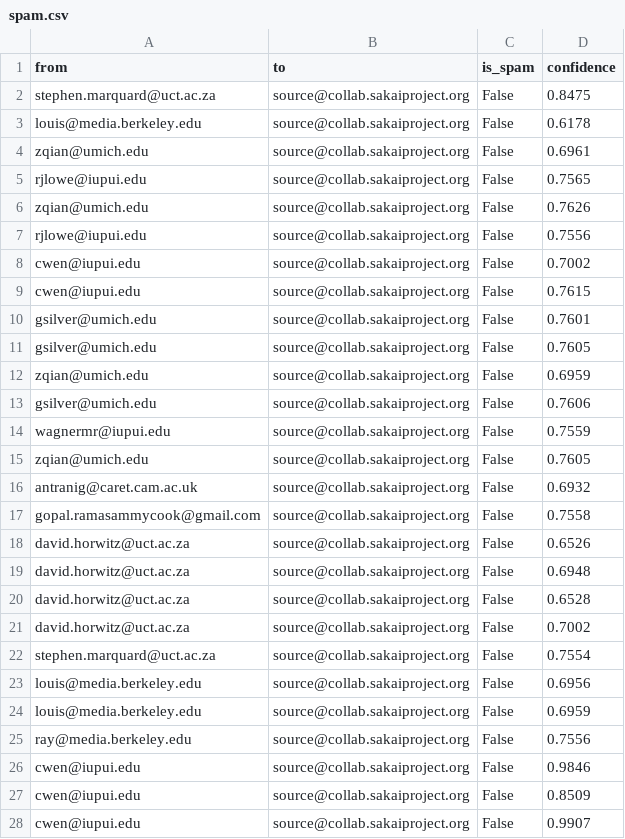
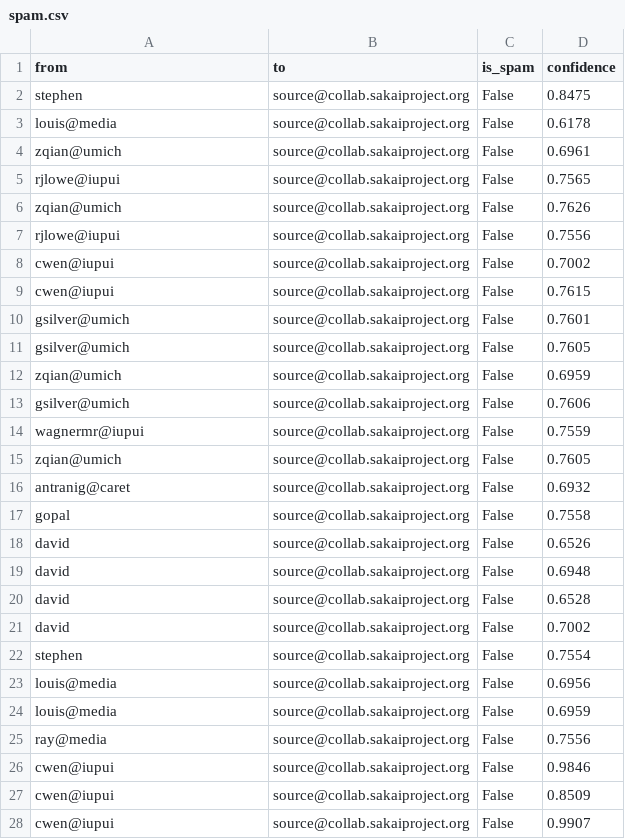
Before and after one commit to PedroHBas/DS-Online-PedroHBas, a CSV file: 03_Data_Analysis/Sprint_05/Unidad_02_Procesado_Datos_Internos_Ficheros/03_Practica_Obligatoria/data/spam.csv, drawn as a sheet; only a part is shown; the diff covers the shown part only.

Commit message:
Practica 2 Sprint 5.

```diff
--- a/03_Data_Analysis/Sprint_05/Unidad_02_Procesado_Datos_Internos_Ficheros/03_Practica_Obligatoria/data/spam.csv
+++ b/03_Data_Analysis/Sprint_05/Unidad_02_Procesado_Datos_Internos_Ficheros/03_Practica_Obligatoria/data/spam.csv
@@ -1,28 +1,28 @@
 from|to|is_spam|confidence
-stephen.marquard@uct.ac.za|source@collab.sakaiproject.org|False|0.8475
-louis@media.berkeley.edu|source@collab.sakaiproject.org|False|0.6178
-zqian@umich.edu|source@collab.sakaiproject.org|False|0.6961
-rjlowe@iupui.edu|source@collab.sakaiproject.org|False|0.7565
-zqian@umich.edu|source@collab.sakaiproject.org|False|0.7626
-rjlowe@iupui.edu|source@collab.sakaiproject.org|False|0.7556
-cwen@iupui.edu|source@collab.sakaiproject.org|False|0.7002
-cwen@iupui.edu|source@collab.sakaiproject.org|False|0.7615
-gsilver@umich.edu|source@collab.sakaiproject.org|False|0.7601
-gsilver@umich.edu|source@collab.sakaiproject.org|False|0.7605
-zqian@umich.edu|source@collab.sakaiproject.org|False|0.6959
-gsilver@umich.edu|source@collab.sakaiproject.org|False|0.7606
-wagnermr@iupui.edu|source@collab.sakaiproject.org|False|0.7559
-zqian@umich.edu|source@collab.sakaiproject.org|False|0.7605
-antranig@caret.cam.ac.uk|source@collab.sakaiproject.org|False|0.6932
-gopal.ramasammycook@gmail.com|source@collab.sakaiproject.org|False|0.7558
-david.horwitz@uct.ac.za|source@collab.sakaiproject.org|False|0.6526
-david.horwitz@uct.ac.za|source@collab.sakaiproject.org|False|0.6948
-david.horwitz@uct.ac.za|source@collab.sakaiproject.org|False|0.6528
-david.horwitz@uct.ac.za|source@collab.sakaiproject.org|False|0.7002
-stephen.marquard@uct.ac.za|source@collab.sakaiproject.org|False|0.7554
-louis@media.berkeley.edu|source@collab.sakaiproject.org|False|0.6956
-louis@media.berkeley.edu|source@collab.sakaiproject.org|False|0.6959
-ray@media.berkeley.edu|source@collab.sakaiproject.org|False|0.7556
-cwen@iupui.edu|source@collab.sakaiproject.org|False|0.9846
-cwen@iupui.edu|source@collab.sakaiproject.org|False|0.8509
-cwen@iupui.edu|source@collab.sakaiproject.org|False|0.9907
+stephen|source@collab.sakaiproject.org|False|0.8475
+louis@media|source@collab.sakaiproject.org|False|0.6178
+zqian@umich|source@collab.sakaiproject.org|False|0.6961
+rjlowe@iupui|source@collab.sakaiproject.org|False|0.7565
+zqian@umich|source@collab.sakaiproject.org|False|0.7626
+rjlowe@iupui|source@collab.sakaiproject.org|False|0.7556
+cwen@iupui|source@collab.sakaiproject.org|False|0.7002
+cwen@iupui|source@collab.sakaiproject.org|False|0.7615
+gsilver@umich|source@collab.sakaiproject.org|False|0.7601
+gsilver@umich|source@collab.sakaiproject.org|False|0.7605
+zqian@umich|source@collab.sakaiproject.org|False|0.6959
+gsilver@umich|source@collab.sakaiproject.org|False|0.7606
+wagnermr@iupui|source@collab.sakaiproject.org|False|0.7559
+zqian@umich|source@collab.sakaiproject.org|False|0.7605
+antranig@caret|source@collab.sakaiproject.org|False|0.6932
+gopal|source@collab.sakaiproject.org|False|0.7558
+david|source@collab.sakaiproject.org|False|0.6526
+david|source@collab.sakaiproject.org|False|0.6948
+david|source@collab.sakaiproject.org|False|0.6528
+david|source@collab.sakaiproject.org|False|0.7002
+stephen|source@collab.sakaiproject.org|False|0.7554
+louis@media|source@collab.sakaiproject.org|False|0.6956
+louis@media|source@collab.sakaiproject.org|False|0.6959
+ray@media|source@collab.sakaiproject.org|False|0.7556
+cwen@iupui|source@collab.sakaiproject.org|False|0.9846
+cwen@iupui|source@collab.sakaiproject.org|False|0.8509
+cwen@iupui|source@collab.sakaiproject.org|False|0.9907
```
Also changed, not shown: 27 removed rows elsewhere in this file, 2 other files.
